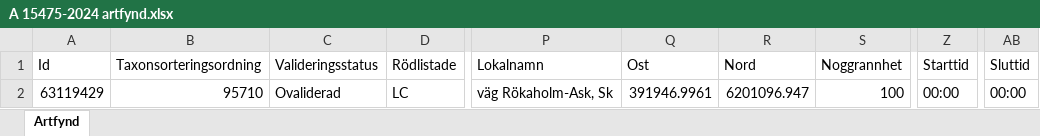
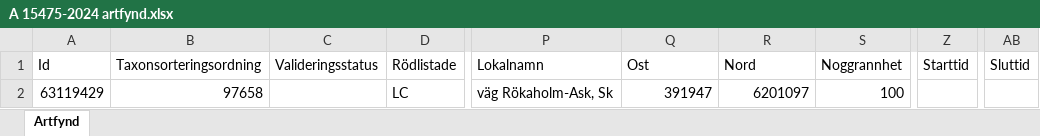
Before and after one commit to klasma/Logging_1214, an Excel workbook: artfynd/A 15475-2024 artfynd.xlsx, sheet Artfynd, drawn as a sheet; only a part is shown, gaps mark what is left out; values as stored, in another font and other column widths than the file's, no borders; the diff names each change by its address in the sheet, - before the commit and + after, or states it on an @@ line.

```diff
--- a/artfynd/A 15475-2024 artfynd.xlsx (sheet Artfynd)
+++ b/artfynd/A 15475-2024 artfynd.xlsx (sheet Artfynd)
-B2 (Taxonsorteringsordning): 95710
+B2 (Taxonsorteringsordning): 97658
-C2 (Valideringsstatus): Ovaliderad
+C2 (Valideringsstatus): (empty)
-Q2 (Ost): 391946.9961
+Q2 (Ost): 391947
-R2 (Nord): 6201096.947
+R2 (Nord): 6201097
-Z2 (Starttid): 00:00
+Z2 (Starttid): (empty)
-AB2 (Sluttid): 00:00
+AB2 (Sluttid): (empty)
```
Also changed, not shown: artfynd/A 11170-2023 artfynd.xlsx, artfynd/A 1577-2024 artfynd.xlsx, 57 other files.
